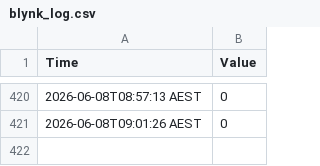
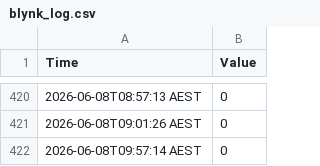
Before and after one commit to MRLKPI/MRL-Dashboard, a CSV file: data/blynk_log.csv, drawn as a sheet; only a part is shown, gaps mark what is left out; the diff names each change by its address in the sheet, - before the commit and + after, or states it on an @@ line.

```diff
--- a/data/blynk_log.csv
+++ b/data/blynk_log.csv
+row 422: 2026-06-08T09:57:14 AEST | 0
```
